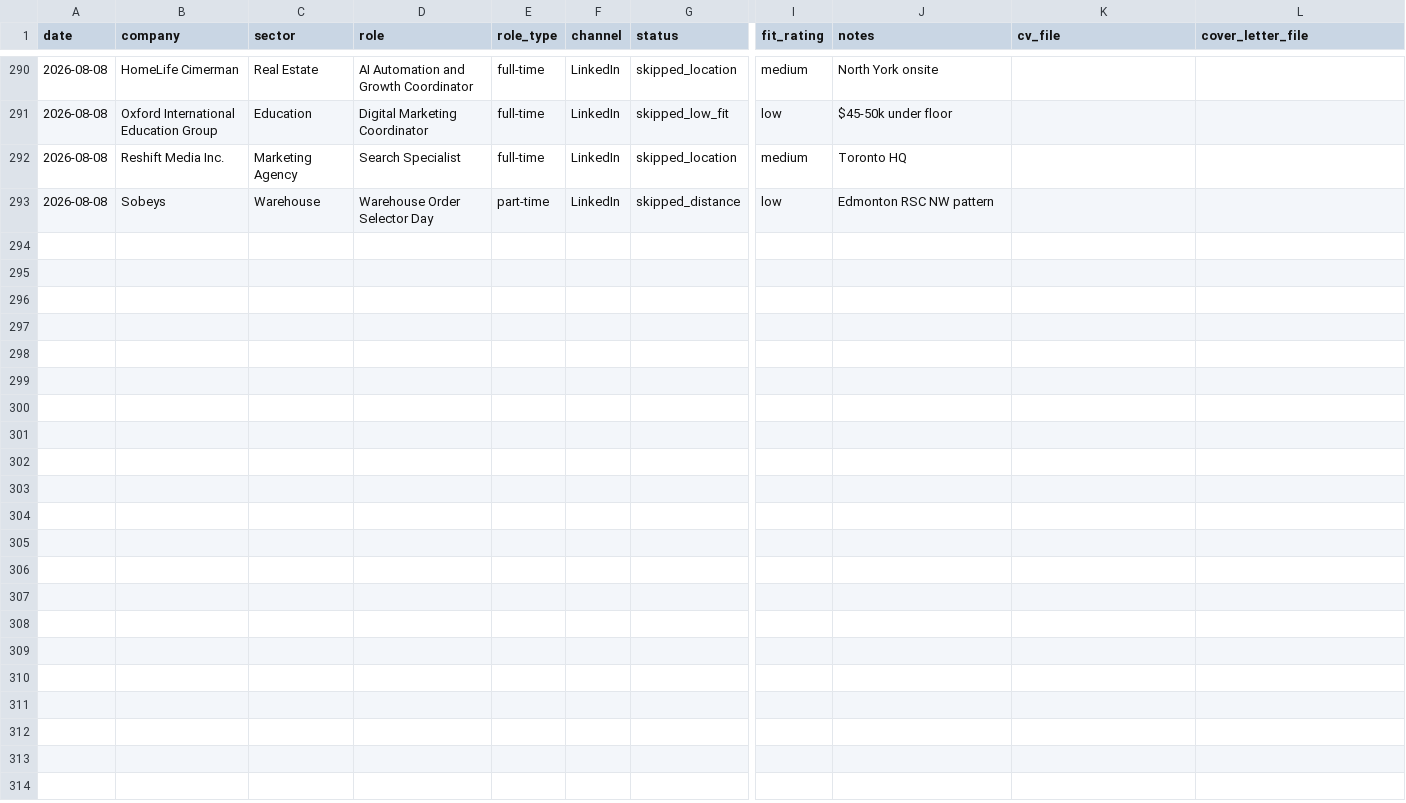
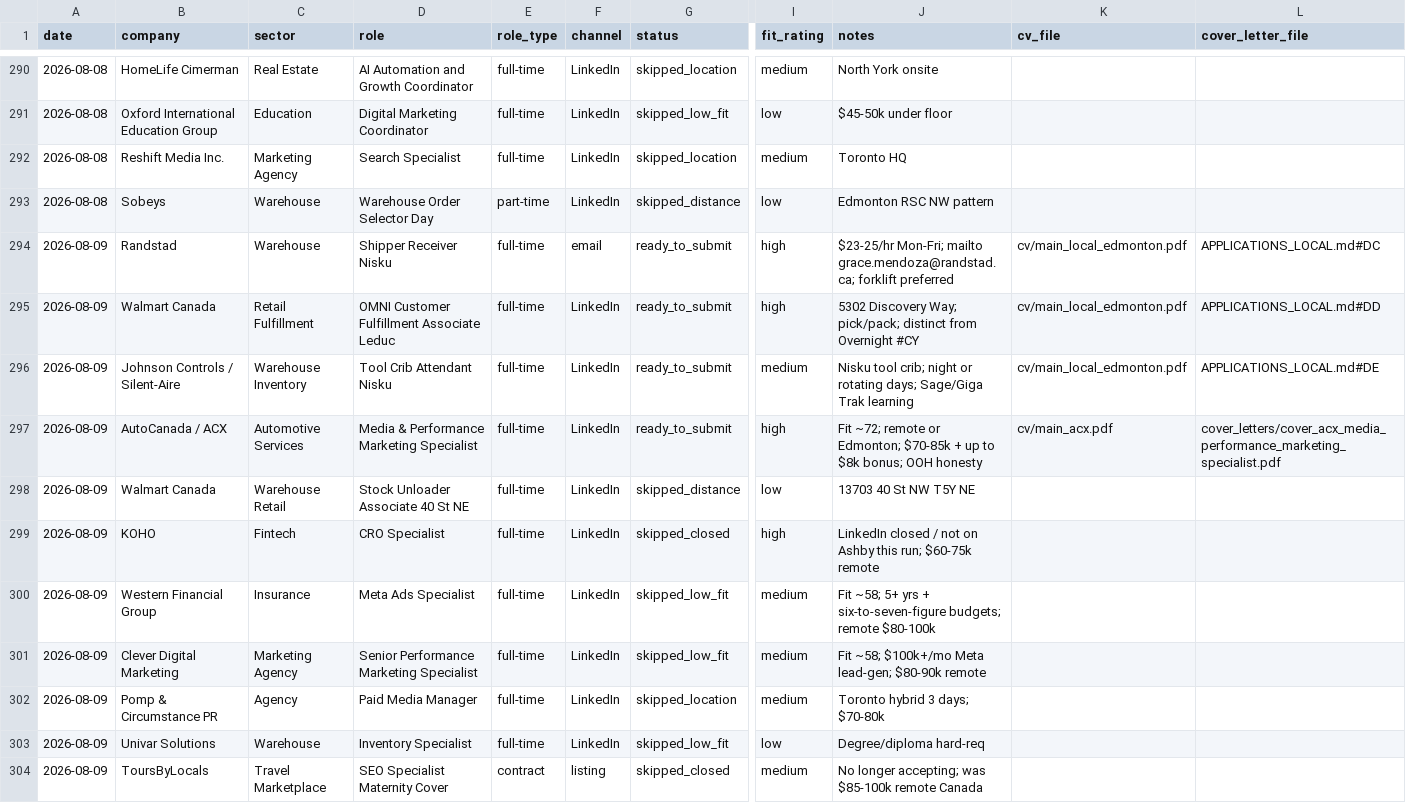
Before and after one commit to luminmarketinggroup-sys/ai-job-search, a CSV file: job_search_tracker.csv, drawn as a sheet; only a part is shown, gaps mark what is left out; rows hold the shown columns only; the diff names each change by its address in the sheet, - before the commit and + after, or states it on an @@ line.

```diff
--- a/job_search_tracker.csv
+++ b/job_search_tracker.csv
+row 294: 2026-08-09 | Randstad | Warehouse | Shipper Receiver Nisku | full-time | email | ready_to_submit | high | $23-25/hr Mon-Fri; mailto grace.mendoza@randstad.ca; forklift preferred | cv/main_local_edmonton.pdf | APPLICATIONS_LOCAL.md#DC
+row 295: 2026-08-09 | Walmart Canada | Retail Fulfillment | OMNI Customer Fulfillment Associate Leduc | full-time | LinkedIn | ready_to_submit | high | 5302 Discovery Way; pick/pack; distinct from Overnight #CY | cv/main_local_edmonton.pdf | APPLICATIONS_LOCAL.md#DD
+row 296: 2026-08-09 | Johnson Controls / Silent-Aire | Warehouse Inventory | Tool Crib Attendant Nisku | full-time | LinkedIn | ready_to_submit | medium | Nisku tool crib; night or rotating days; Sage/Giga Trak learning | cv/main_local_edmonton.pdf | APPLICATIONS_LOCAL.md#DE
+row 297: 2026-08-09 | AutoCanada / ACX | Automotive Services | Media & Performance Marketing Specialist | full-time | LinkedIn | ready_to_submit | high | Fit ~72; remote or Edmonton; $70-85k + up to $8k bonus; OOH honesty | cv/main_acx.pdf | cover_letters/cover_acx_media_performance_marketing_specialist.pdf
+row 298: 2026-08-09 | Walmart Canada | Warehouse Retail | Stock Unloader Associate 40 St NE | full-time | LinkedIn | skipped_distance | low | 13703 40 St NW T5Y NE
+row 299: 2026-08-09 | KOHO | Fintech | CRO Specialist | full-time | LinkedIn | skipped_closed | high | LinkedIn closed / not on Ashby this run; $60-75k remote
+row 300: 2026-08-09 | Western Financial Group | Insurance | Meta Ads Specialist | full-time | LinkedIn | skipped_low_fit | medium | Fit ~58; 5+ yrs + six-to-seven-figure budgets; remote $80-100k
+row 301: 2026-08-09 | Clever Digital Marketing | Marketing Agency | Senior Performance Marketing Specialist | full-time | LinkedIn | skipped_low_fit | medium | Fit ~58; $100k+/mo Meta lead-gen; $80-90k remote
+row 302: 2026-08-09 | Pomp & Circumstance PR | Agency | Paid Media Manager | full-time | LinkedIn | skipped_location | medium | Toronto hybrid 3 days; $70-80k
+row 303: 2026-08-09 | Univar Solutions | Warehouse | Inventory Specialist | full-time | LinkedIn | skipped_low_fit | low | Degree/diploma hard-req
+row 304: 2026-08-09 | ToursByLocals | Travel Marketplace | SEO Specialist Maternity Cover | contract | listing | skipped_closed | medium | No longer accepting; was $85-100k remote Canada
```
Also changed, not shown: 12 other files.
